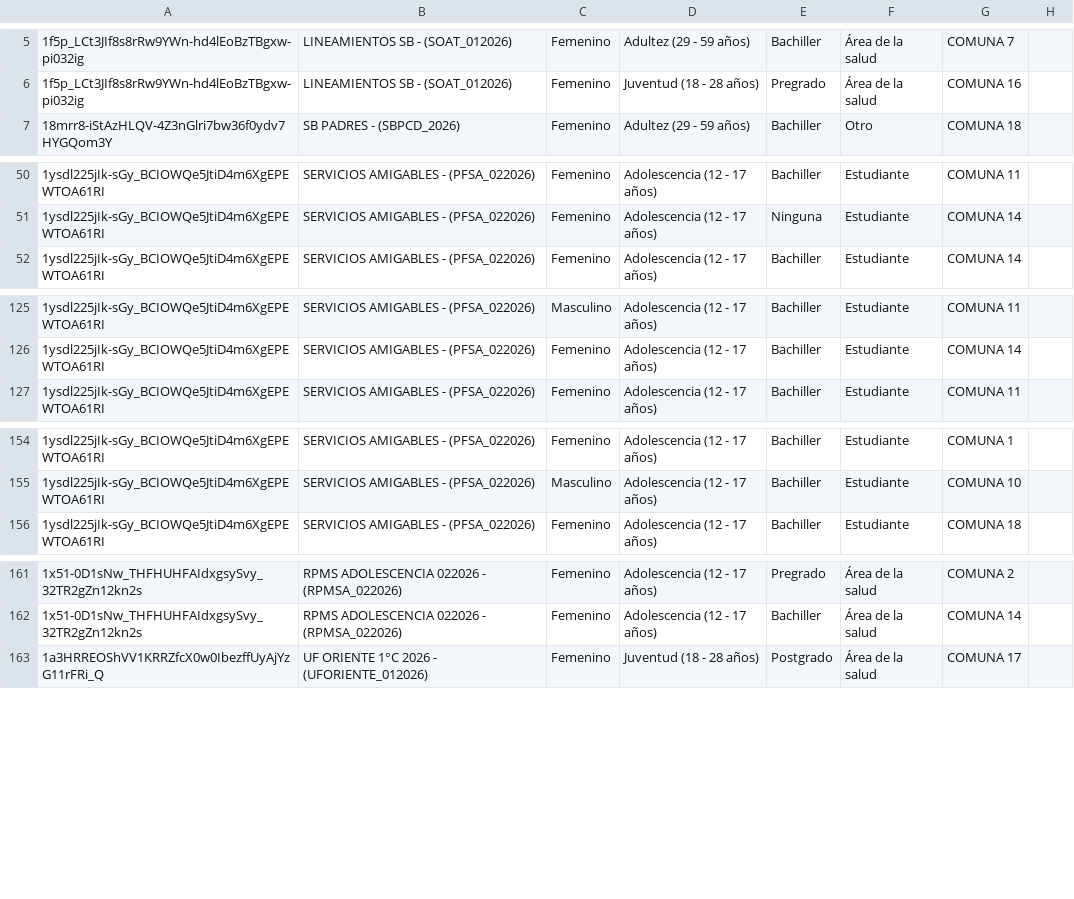
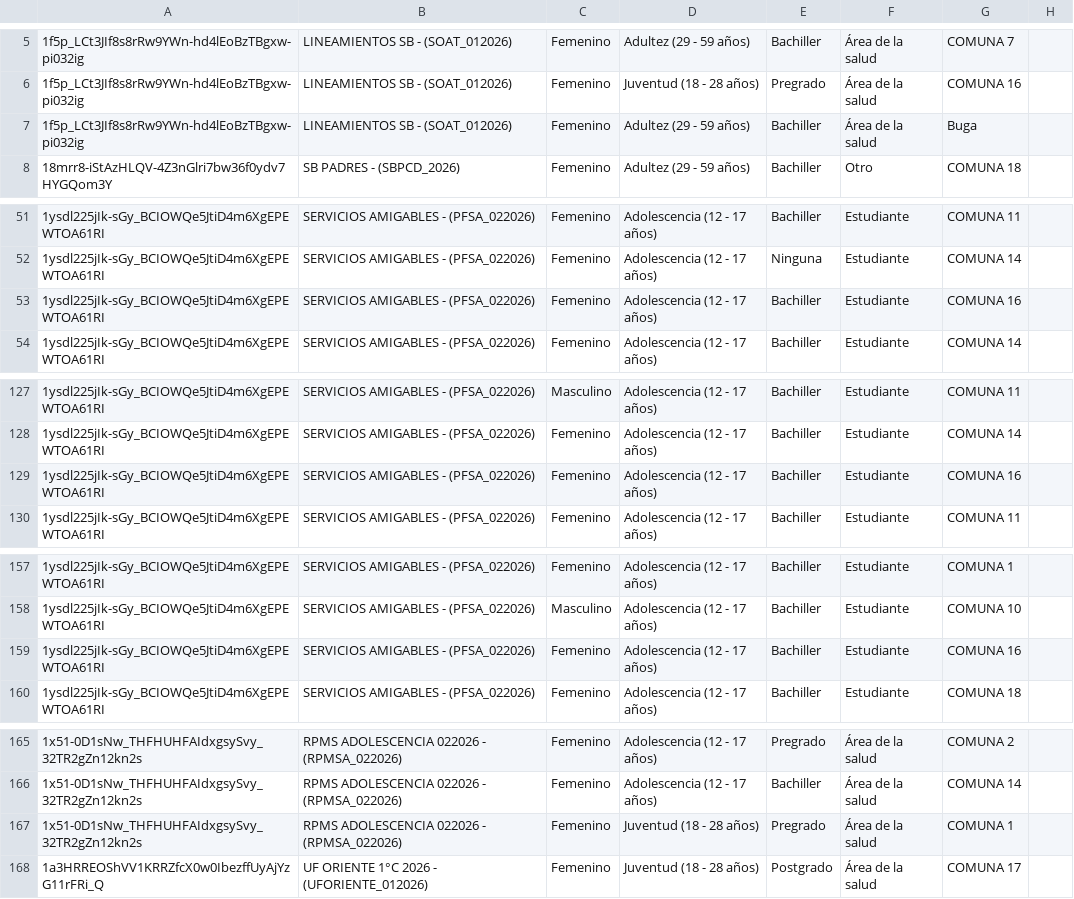
Before and after one commit to SecSaludCali/Tesis_Moodle, a CSV file: dim_perfiles.csv, drawn as a sheet; only a part is shown, gaps mark what is left out; the diff covers the shown part only.

```diff
--- a/dim_perfiles.csv
+++ b/dim_perfiles.csv
@@ -6,2 +6,3 @@
 1f5p_LCt3JIf8s8rRw9YWn-hd4lEoBzTBgxw-pi032ig,LINEAMIENTOS SB - (SOAT_012026),Femenino,Juventud (18 - 28 años),Pregrado,Área de la salud,COMUNA 16,
+1f5p_LCt3JIf8s8rRw9YWn-hd4lEoBzTBgxw-pi032ig,LINEAMIENTOS SB - (SOAT_012026),Femenino,Adultez (29 - 59 años),Bachiller,Área de la salud,Buga,
 18mrr8-iStAzHLQV-4Z3nGlri7bw36f0ydv7HYGQom3Y,SB PADRES - (SBPCD_2026),Femenino,Adultez (29 - 59 años),Bachiller,Otro,COMUNA 18,
@@ -51,2 +52,3 @@
 1ysdl225jIk-sGy_BCIOWQe5JtiD4m6XgEPEWTOA61RI,SERVICIOS AMIGABLES - (PFSA_022026),Femenino,Adolescencia (12 - 17 años),Ninguna,Estudiante,COMUNA 14,
+1ysdl225jIk-sGy_BCIOWQe5JtiD4m6XgEPEWTOA61RI,SERVICIOS AMIGABLES - (PFSA_022026),Femenino,Adolescencia (12 - 17 años),Bachiller,Estudiante,COMUNA 16,
 1ysdl225jIk-sGy_BCIOWQe5JtiD4m6XgEPEWTOA61RI,SERVICIOS AMIGABLES - (PFSA_022026),Femenino,Adolescencia (12 - 17 años),Bachiller,Estudiante,COMUNA 14,
@@ -126,2 +128,3 @@
 1ysdl225jIk-sGy_BCIOWQe5JtiD4m6XgEPEWTOA61RI,SERVICIOS AMIGABLES - (PFSA_022026),Femenino,Adolescencia (12 - 17 años),Bachiller,Estudiante,COMUNA 14,
+1ysdl225jIk-sGy_BCIOWQe5JtiD4m6XgEPEWTOA61RI,SERVICIOS AMIGABLES - (PFSA_022026),Femenino,Adolescencia (12 - 17 años),Bachiller,Estudiante,COMUNA 16,
 1ysdl225jIk-sGy_BCIOWQe5JtiD4m6XgEPEWTOA61RI,SERVICIOS AMIGABLES - (PFSA_022026),Femenino,Adolescencia (12 - 17 años),Bachiller,Estudiante,COMUNA 11,
@@ -155,2 +158,3 @@
 1ysdl225jIk-sGy_BCIOWQe5JtiD4m6XgEPEWTOA61RI,SERVICIOS AMIGABLES - (PFSA_022026),Masculino,Adolescencia (12 - 17 años),Bachiller,Estudiante,COMUNA 10,
+1ysdl225jIk-sGy_BCIOWQe5JtiD4m6XgEPEWTOA61RI,SERVICIOS AMIGABLES - (PFSA_022026),Femenino,Adolescencia (12 - 17 años),Bachiller,Estudiante,COMUNA 16,
 1ysdl225jIk-sGy_BCIOWQe5JtiD4m6XgEPEWTOA61RI,SERVICIOS AMIGABLES - (PFSA_022026),Femenino,Adolescencia (12 - 17 años),Bachiller,Estudiante,COMUNA 18,
@@ -162,2 +166,3 @@
 1x51-0D1sNw_THFHUHFAIdxgsySvy_32TR2gZn12kn2s,RPMS ADOLESCENCIA 022026 - (RPMSA_022026),Femenino,Adolescencia (12 - 17 años),Bachiller,Área de la salud,COMUNA 14,
+1x51-0D1sNw_THFHUHFAIdxgsySvy_32TR2gZn12kn2s,RPMS ADOLESCENCIA 022026 - (RPMSA_022026),Femenino,Juventud (18 - 28 años),Pregrado,Área de la salud,COMUNA 1,
 1a3HRREOShVV1KRRZfcX0w0IbezffUyAjYzG11rFRi_Q,UF ORIENTE 1°C 2026 - (UFORIENTE_012026),Femenino,Juventud (18 - 28 años),Postgrado,Área de la salud,COMUNA 17,
```
Also changed, not shown: 2 added rows elsewhere in this file, descargas_moodle/progress.rpmsa_022026.csv, descargas_moodle/progress.sello_012025.csv, 8 other files.
